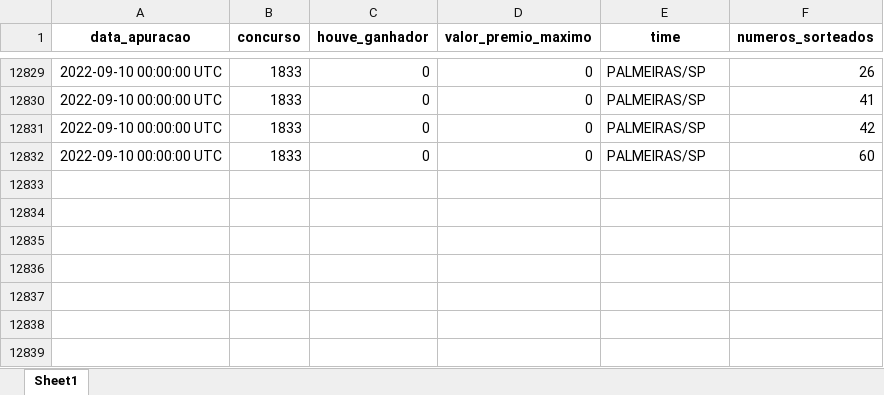
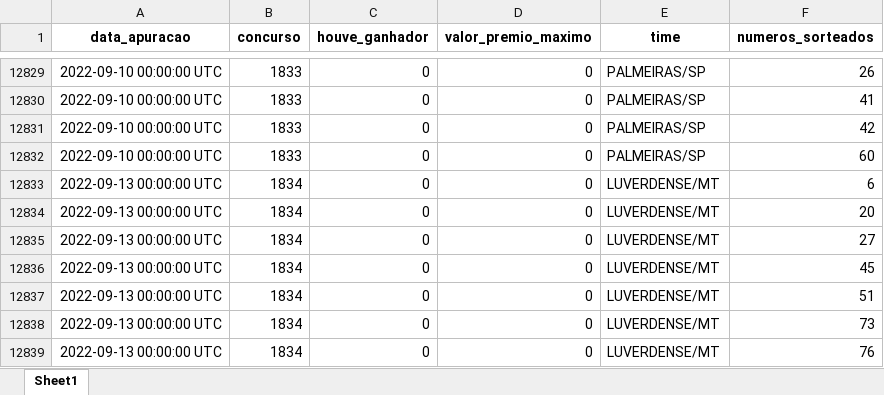
Before and after one commit to AlceuPantoni/loterrrias, an Excel workbook: data-raw/resultados_timemania.xlsx, sheet Sheet1, drawn as a sheet; only a part is shown, gaps mark what is left out; values as stored, in another font and other column widths than the file's, no borders; the diff names each change by its address in the sheet, - before the commit and + after, or states it on an @@ line.

```diff
--- a/data-raw/resultados_timemania.xlsx (sheet Sheet1)
+++ b/data-raw/resultados_timemania.xlsx (sheet Sheet1)
+row 12833: 2022-09-13 00:00:00 UTC | 1834 | 0 | 0 | LUVERDENSE/MT | 6
+row 12834: 2022-09-13 00:00:00 UTC | 1834 | 0 | 0 | LUVERDENSE/MT | 20
+row 12835: 2022-09-13 00:00:00 UTC | 1834 | 0 | 0 | LUVERDENSE/MT | 27
+row 12836: 2022-09-13 00:00:00 UTC | 1834 | 0 | 0 | LUVERDENSE/MT | 45
+row 12837: 2022-09-13 00:00:00 UTC | 1834 | 0 | 0 | LUVERDENSE/MT | 51
+row 12838: 2022-09-13 00:00:00 UTC | 1834 | 0 | 0 | LUVERDENSE/MT | 73
+row 12839: 2022-09-13 00:00:00 UTC | 1834 | 0 | 0 | LUVERDENSE/MT | 76
```
Also changed, not shown: data-raw/resultados_diadesorte.xlsx, data-raw/resultados_lotofacil.xlsx, 20 other files.
